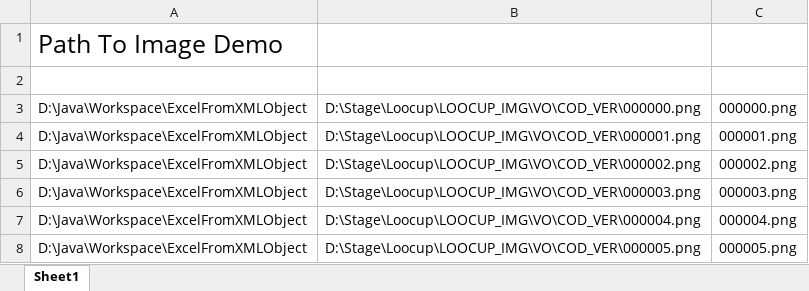
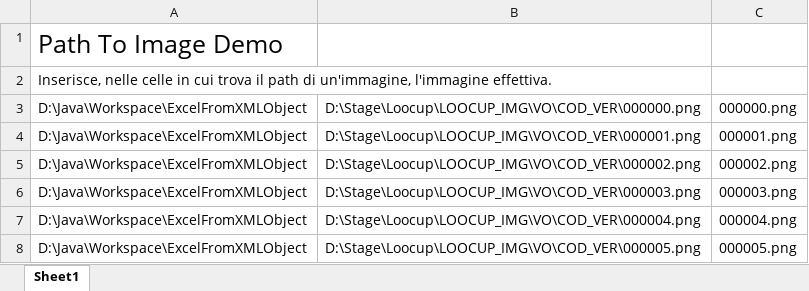
Before and after one commit to MauroWB/JXLS-Main-Rep, an Excel workbook: src/main/resources/excel/img/richimg_output.xlsx, sheet Sheet1, drawn as a sheet; only a part is shown; values as stored, in another font and other column widths than the file's, no borders; charts and pictures not drawn; the diff names each change by its address in the sheet, - before the commit and + after, or states it on an @@ line.

```diff
--- a/src/main/resources/excel/img/richimg_output.xlsx (sheet Sheet1)
+++ b/src/main/resources/excel/img/richimg_output.xlsx (sheet Sheet1)
-A2: (empty)
+A2: Inserisce, nelle celle in cui trova il path di un'immagine, l'immagine effettiva.
```
Also changed, not shown: src/main/resources/excel/img/richimg_template.xlsx, src/main/resources/excel/img/richimg_tempo.xlsx, 21 other files.
